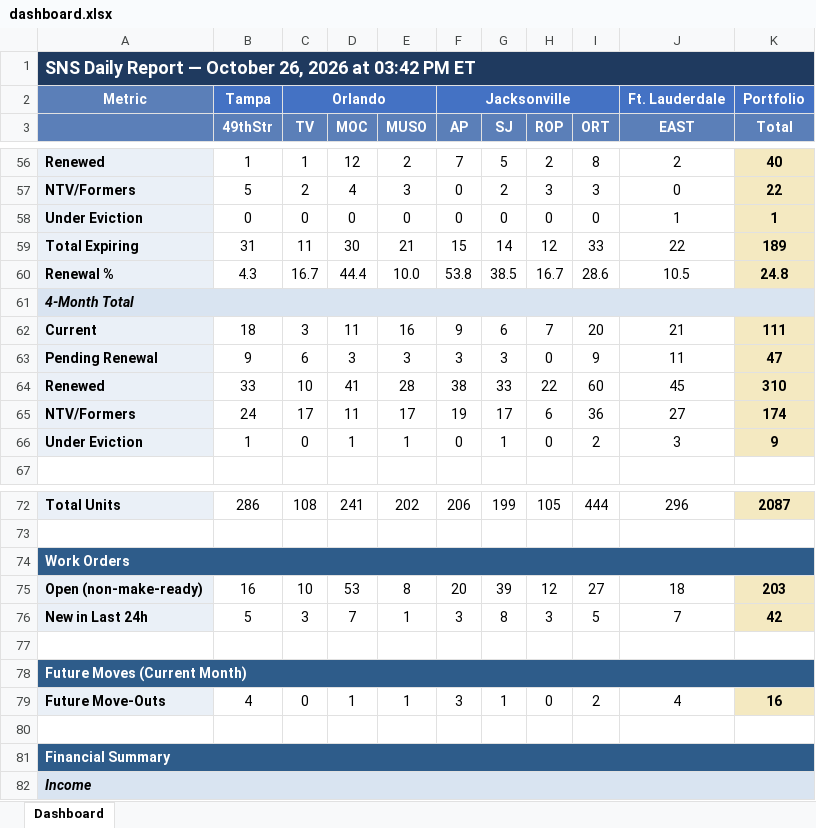
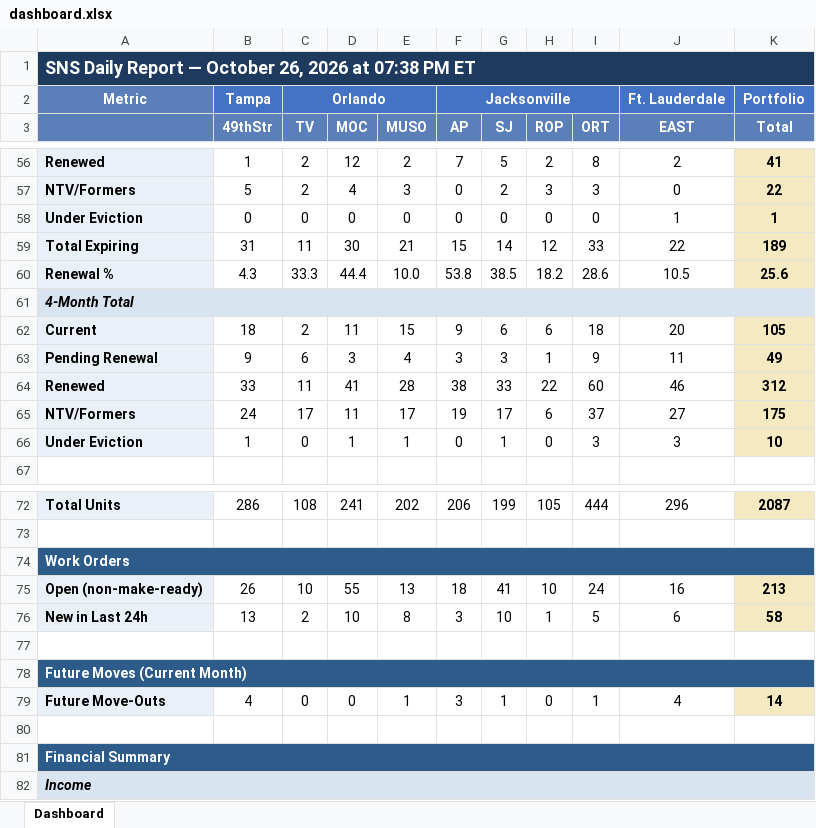
Before and after one commit to ymi-flowing/sns-daily-report, an Excel workbook: dashboard.xlsx, sheet Dashboard, drawn as a sheet; only a part is shown, gaps mark what is left out; values as stored, in another font and other column widths than the file's, no borders; removed rows and columns are numbered as before the commit, all else as after; the diff covers the shown part only; the diff names each change by its address in the sheet, - before the commit and + after, or states it on an @@ line.

```diff
--- a/dashboard.xlsx (sheet Dashboard)
+++ b/dashboard.xlsx (sheet Dashboard)
-A1: …2026 at 03:42 PM ET
+A1: …2026 at 07:38 PM ET
-C56 (TV): 1
+C56 (TV): 2
-K56 (Total): 40
+K56 (Total): 41
-C60 (TV): 16.7
+C60 (TV): 33.3
-H60 (ROP): 16.7
+H60 (ROP): 18.2
-K60 (Total): 24.8
+K60 (Total): 25.6
-C62 (TV): 3
+C62 (TV): 2
-E62 (MUSO): 16
+E62 (MUSO): 15
-H62 (ROP): 7
+H62 (ROP): 6
-I62 (ORT): 20
+I62 (ORT): 18
-J62 (EAST): 21
+J62 (EAST): 20
-K62 (Total): 111
+K62 (Total): 105
-E63 (MUSO): 3
+E63 (MUSO): 4
-H63 (ROP): 0
+H63 (ROP): 1
-K63 (Total): 47
+K63 (Total): 49
-C64 (TV): 10
+C64 (TV): 11
-J64 (EAST): 45
+J64 (EAST): 46
-K64 (Total): 310
+K64 (Total): 312
-I65 (ORT): 36
+I65 (ORT): 37
-K65 (Total): 174
+K65 (Total): 175
-I66 (ORT): 2
+I66 (ORT): 3
-K66 (Total): 9
+K66 (Total): 10
-row 75: Open (non-make-ready) | 16 | 10 | 53 | 8 | 20 | 39 | 12 | 27 | 18 | 203
-row 76: New in Last 24h | 5 | 3 | 7 | 1 | 3 | 8 | 3 | 5 | 7 | 42
+row 75: Open (non-make-ready) | 26 | 10 | 55 | 13 | 18 | 41 | 10 | 24 | 16 | 213
+row 76: New in Last 24h | 13 | 2 | 10 | 8 | 3 | 10 | 1 | 5 | 6 | 58
-D79 (MOC): 1
+D79 (MOC): 0
-I79 (ORT): 2
+I79 (ORT): 1
-K79 (Total): 16
+K79 (Total): 14
```
Also changed, not shown: 78 edited cells elsewhere in this sheet, 3 other files.
